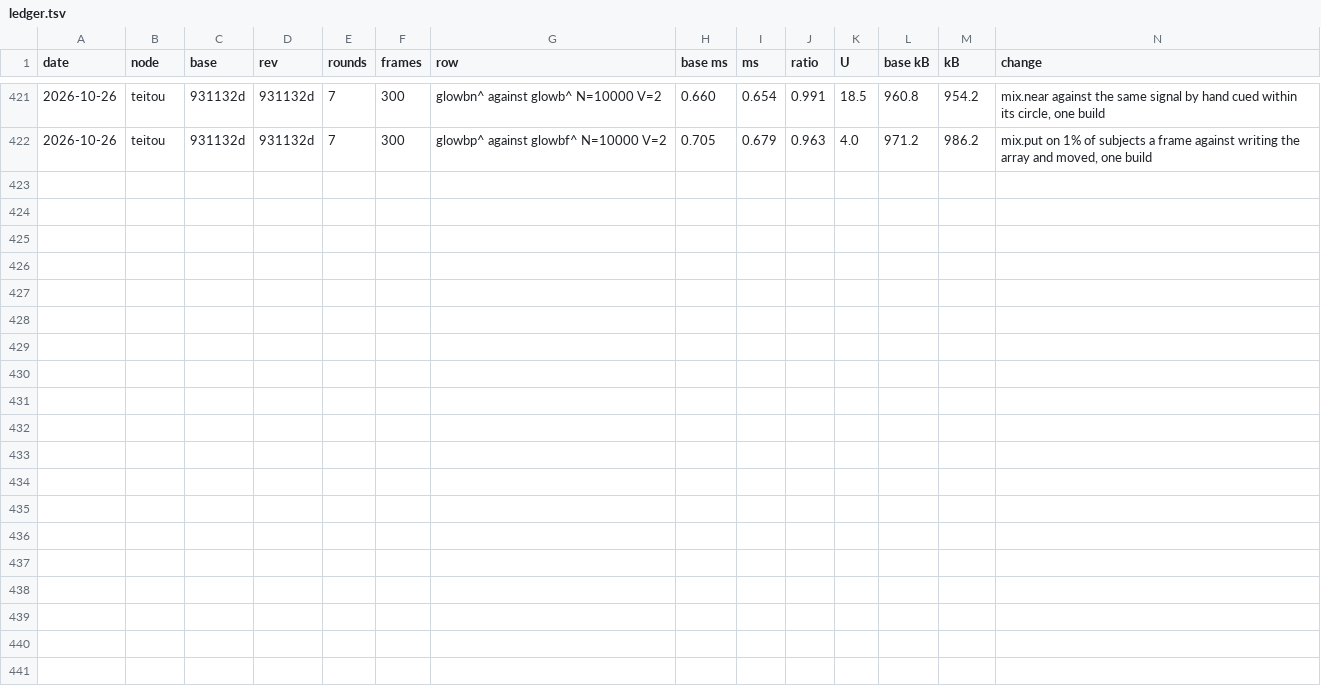
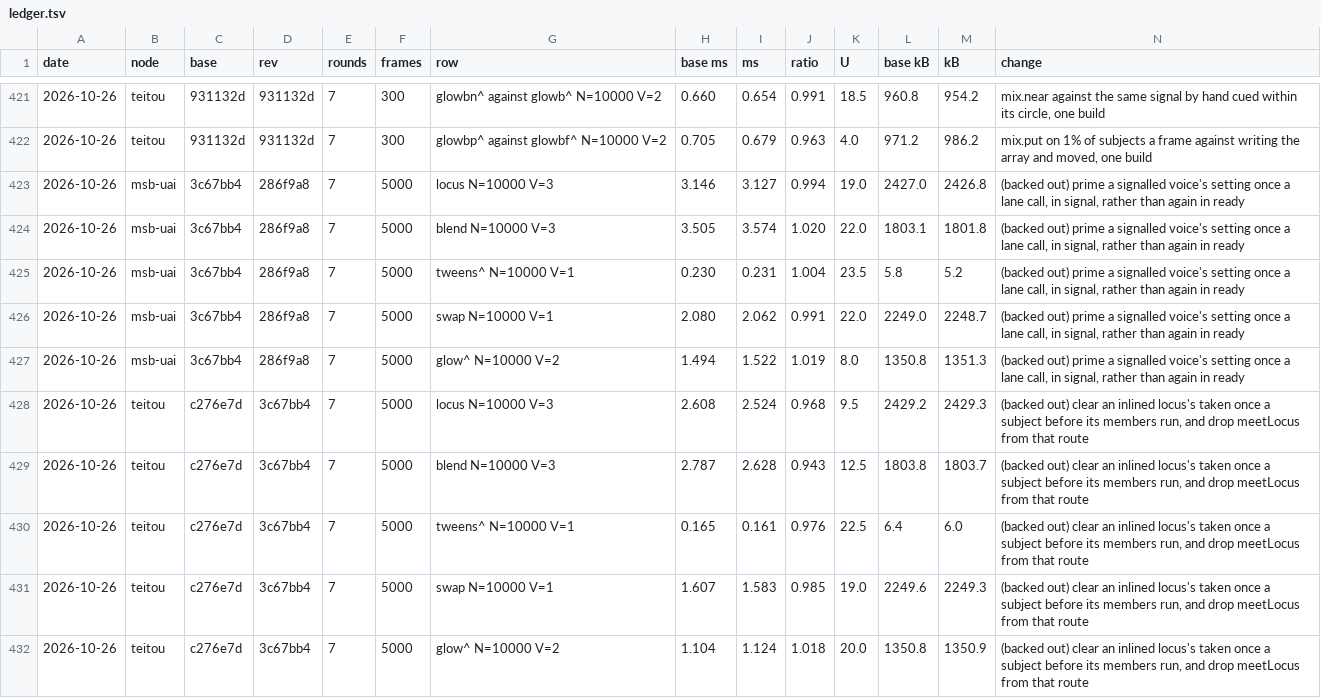
Before and after one commit to orochi235/blits, a TSV file: bench/ledger.tsv, drawn as a sheet; only a part is shown, gaps mark what is left out; rows hold the shown columns only; the diff names each change by its address in the sheet, - before the commit and + after, or states it on an @@ line.

```diff
--- a/bench/ledger.tsv
+++ b/bench/ledger.tsv
+row 423: 2026-10-26 | msb-uai | 3c67bb4 | 286f9a8 | 7 | 5000 | locus N=10000 V=3 | 3.146 | 3.127 | 0.994 | 19.0 | 2427.0 | 2426.8 | (backed out) prime a signalled voice's setting once a lane call, in signal, rather than again in ready
+row 424: 2026-10-26 | msb-uai | 3c67bb4 | 286f9a8 | 7 | 5000 | blend N=10000 V=3 | 3.505 | 3.574 | 1.020 | 22.0 | 1803.1 | 1801.8 | (backed out) prime a signalled voice's setting once a lane call, in signal, rather than again in ready
+row 425: 2026-10-26 | msb-uai | 3c67bb4 | 286f9a8 | 7 | 5000 | tweens^ N=10000 V=1 | 0.230 | 0.231 | 1.004 | 23.5 | 5.8 | 5.2 | (backed out) prime a signalled voice's setting once a lane call, in signal, rather than again in ready
+row 426: 2026-10-26 | msb-uai | 3c67bb4 | 286f9a8 | 7 | 5000 | swap N=10000 V=1 | 2.080 | 2.062 | 0.991 | 22.0 | 2249.0 | 2248.7 | (backed out) prime a signalled voice's setting once a lane call, in signal, rather than again in ready
+row 427: 2026-10-26 | msb-uai | 3c67bb4 | 286f9a8 | 7 | 5000 | glow^ N=10000 V=2 | 1.494 | 1.522 | 1.019 | 8.0 | 1350.8 | 1351.3 | (backed out) prime a signalled voice's setting once a lane call, in signal, rather than again in ready
+row 428: 2026-10-26 | teitou | c276e7d | 3c67bb4 | 7 | 5000 | locus N=10000 V=3 | 2.608 | 2.524 | 0.968 | 9.5 | 2429.2 | 2429.3 | (backed out) clear an inlined locus's taken once a subject before its members run, and drop meetLocus from that route
+row 429: 2026-10-26 | teitou | c276e7d | 3c67bb4 | 7 | 5000 | blend N=10000 V=3 | 2.787 | 2.628 | 0.943 | 12.5 | 1803.8 | 1803.7 | (backed out) clear an inlined locus's taken once a subject before its members run, and drop meetLocus from that route
+row 430: 2026-10-26 | teitou | c276e7d | 3c67bb4 | 7 | 5000 | tweens^ N=10000 V=1 | 0.165 | 0.161 | 0.976 | 22.5 | 6.4 | 6.0 | (backed out) clear an inlined locus's taken once a subject before its members run, and drop meetLocus from that route
+row 431: 2026-10-26 | teitou | c276e7d | 3c67bb4 | 7 | 5000 | swap N=10000 V=1 | 1.607 | 1.583 | 0.985 | 19.0 | 2249.6 | 2249.3 | (backed out) clear an inlined locus's taken once a subject before its members run, and drop meetLocus from that route
+row 432: 2026-10-26 | teitou | c276e7d | 3c67bb4 | 7 | 5000 | glow^ N=10000 V=2 | 1.104 | 1.124 | 1.018 | 20.0 | 1350.8 | 1350.9 | (backed out) clear an inlined locus's taken once a subject before its members run, and drop meetLocus from that route
```
Also changed, not shown: 3 other files.
